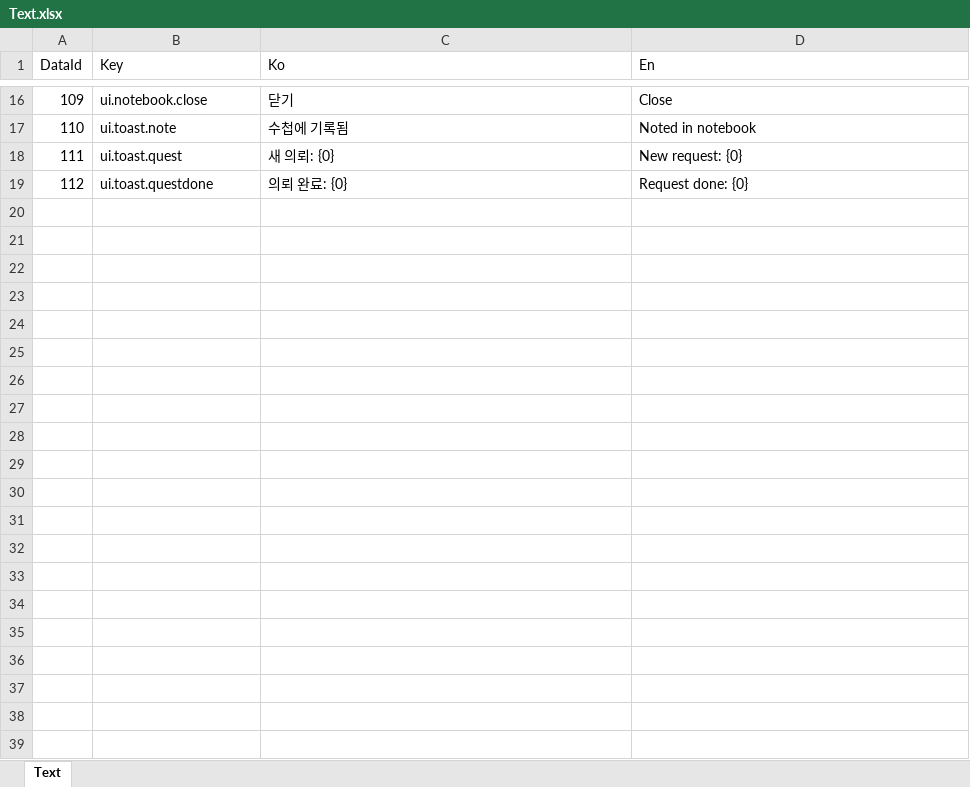
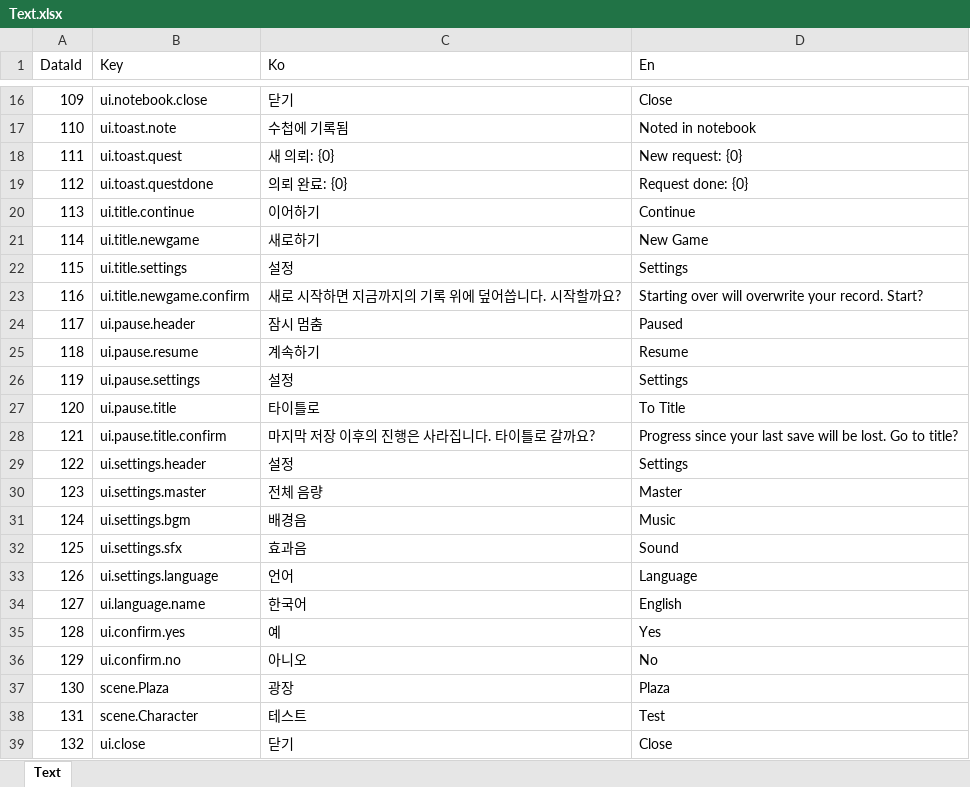
Before and after one commit to toktaktok/LOTW, an Excel workbook: Table/Excel/Text.xlsx, sheet Text, drawn as a sheet; only a part is shown, gaps mark what is left out; values as stored, in another font and other column widths than the file's, no borders; table styles not drawn; the diff names each change by its address in the sheet, - before the commit and + after, or states it on an @@ line.

```diff
--- a/Table/Excel/Text.xlsx (sheet Text)
+++ b/Table/Excel/Text.xlsx (sheet Text)
+row 20: 113 | ui.title.continue | 이어하기 | Continue
+row 21: 114 | ui.title.newgame | 새로하기 | New Game
+row 22: 115 | ui.title.settings | 설정 | Settings
+row 23: 116 | ui.title.newgame.confirm | 새로 시작하면 지금까지의 기록 위에 덮어씁니다. 시작할까요? | Starting over will overwrite your record. Start?
+row 24: 117 | ui.pause.header | 잠시 멈춤 | Paused
+row 25: 118 | ui.pause.resume | 계속하기 | Resume
+row 26: 119 | ui.pause.settings | 설정 | Settings
+row 27: 120 | ui.pause.title | 타이틀로 | To Title
+row 28: 121 | ui.pause.title.confirm | 마지막 저장 이후의 진행은 사라집니다. 타이틀로 갈까요? | Progress since your last save will be lost. Go to title?
+row 29: 122 | ui.settings.header | 설정 | Settings
+row 30: 123 | ui.settings.master | 전체 음량 | Master
+row 31: 124 | ui.settings.bgm | 배경음 | Music
+row 32: 125 | ui.settings.sfx | 효과음 | Sound
+row 33: 126 | ui.settings.language | 언어 | Language
+row 34: 127 | ui.language.name | 한국어 | English
+row 35: 128 | ui.confirm.yes | 예 | Yes
+row 36: 129 | ui.confirm.no | 아니오 | No
+row 37: 130 | scene.Plaza | 광장 | Plaza
+row 38: 131 | scene.Character | 테스트 | Test
+row 39: 132 | ui.close | 닫기 | Close
```
Also changed, not shown: 28 other files.
